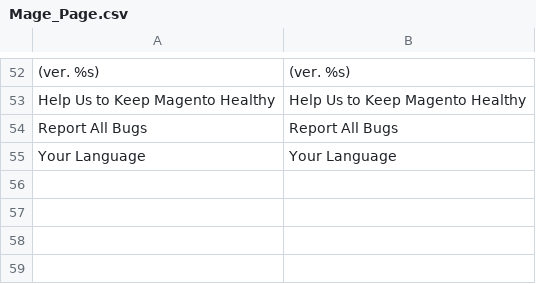
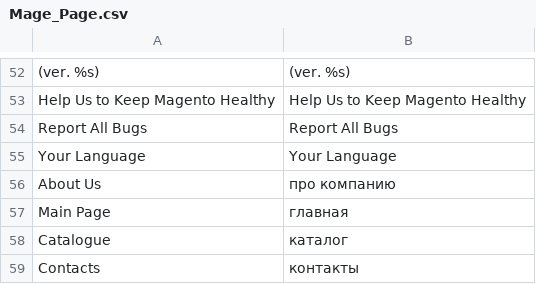
Before and after one commit to gryzz/crystal_magento, a CSV file: app/locale/ru_RU/Mage_Page.csv, drawn as a sheet; only a part is shown, gaps mark what is left out.

```diff
--- a/app/locale/ru_RU/Mage_Page.csv
+++ b/app/locale/ru_RU/Mage_Page.csv
@@ -55 +55,5 @@
 "Your Language","Your Language"
+"About Us","про компанию"
+"Main Page","главная"
+"Catalogue","каталог"
+"Contacts","контакты"
```
Also changed, not shown: app/locale/ru_RU/Mage_Customer.csv, app/locale/uk_UA/Mage_Page.csv, 16 other files.
